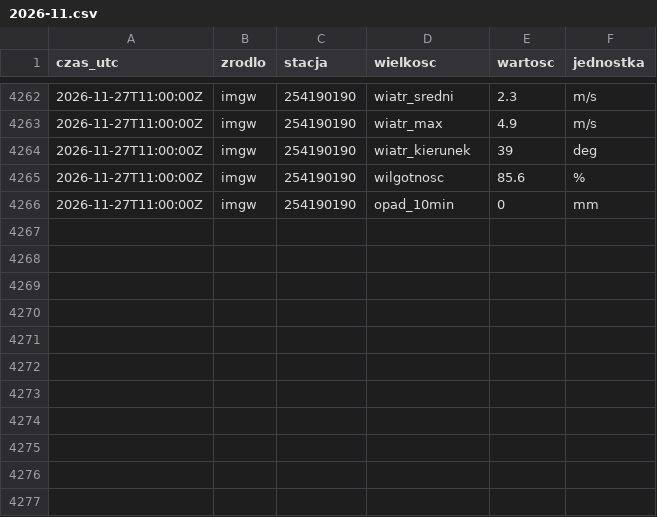
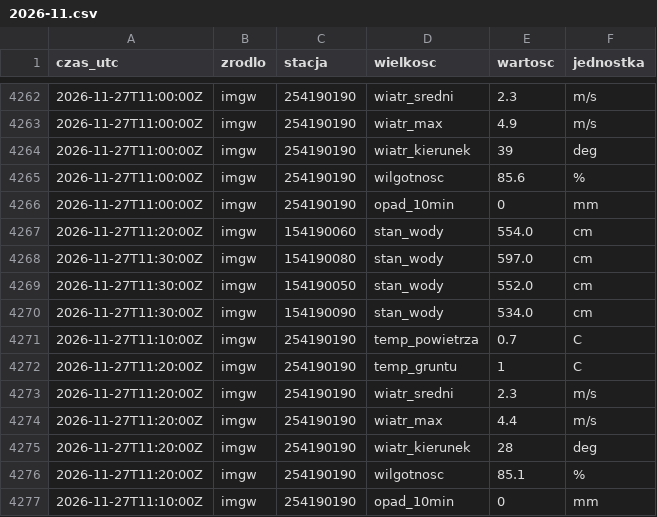
Before and after one commit to Kumiela/kumiela-dane, a CSV file: archiwum/imgw/2026-11.csv, drawn as a sheet; only a part is shown, gaps mark what is left out.

```diff
--- a/archiwum/imgw/2026-11.csv
+++ b/archiwum/imgw/2026-11.csv
@@ -4266 +4266,12 @@ czas_utc,zrodlo,stacja,wielkosc,wartosc,jednostka
 2026-11-27T11:00:00Z,imgw,254190190,opad_10min,0,mm
+2026-11-27T11:20:00Z,imgw,154190060,stan_wody,554.0,cm
+2026-11-27T11:30:00Z,imgw,154190080,stan_wody,597.0,cm
+2026-11-27T11:30:00Z,imgw,154190050,stan_wody,552.0,cm
+2026-11-27T11:30:00Z,imgw,154190090,stan_wody,534.0,cm
+2026-11-27T11:10:00Z,imgw,254190190,temp_powietrza,0.7,C
+2026-11-27T11:20:00Z,imgw,254190190,temp_gruntu,1,C
+2026-11-27T11:20:00Z,imgw,254190190,wiatr_sredni,2.3,m/s
+2026-11-27T11:20:00Z,imgw,254190190,wiatr_max,4.4,m/s
+2026-11-27T11:20:00Z,imgw,254190190,wiatr_kierunek,28,deg
+2026-11-27T11:20:00Z,imgw,254190190,wilgotnosc,85.1,%
+2026-11-27T11:10:00Z,imgw,254190190,opad_10min,0,mm
```
Also changed, not shown: archiwum/hydrowskaz/2026-11.csv, 4 other files.
